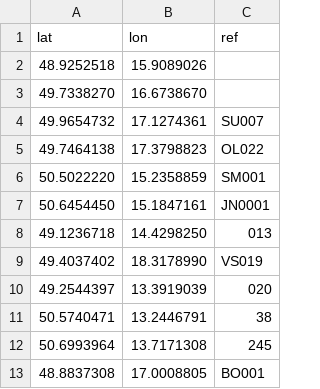
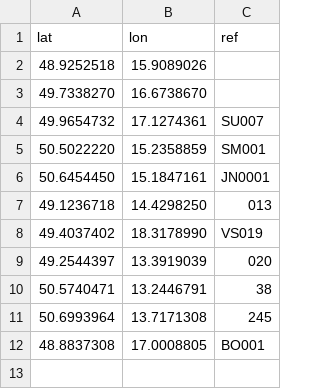
Before and after one commit to RichMar/BZ, a CSV file: OSMbodychybejiciref.csv, drawn as a sheet.

```diff
--- a/OSMbodychybejiciref.csv
+++ b/OSMbodychybejiciref.csv
@@ -4,3 +4,2 @@ lat,lon,ref
 49.9654732,17.1274361,SU007
-49.7464138,17.3798823,OL022
 50.5022220,15.2358859,SM001
```
Also changed, not shown: OSMbodybezref.csv, enc-OSMchybejicibody.csv, 6 other files.
